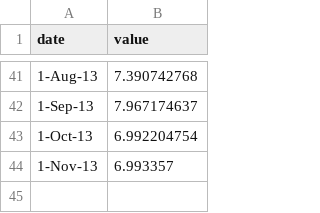
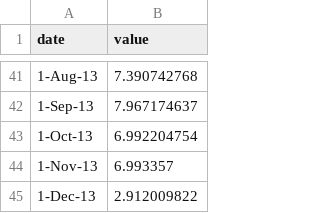
Before and after one commit to Chicago/open-data-annual-report-2013, a CSV file: data/data-TB.csv, drawn as a sheet; only a part is shown, gaps mark what is left out; the diff names each change by its address in the sheet, - before the commit and + after, or states it on an @@ line.

```diff
--- a/data/data-TB.csv
+++ b/data/data-TB.csv
+row 45: 1-Dec-13 | 2.912009822
```
Also changed, not shown: data/data-datasets.csv, data/data-views.csv.
